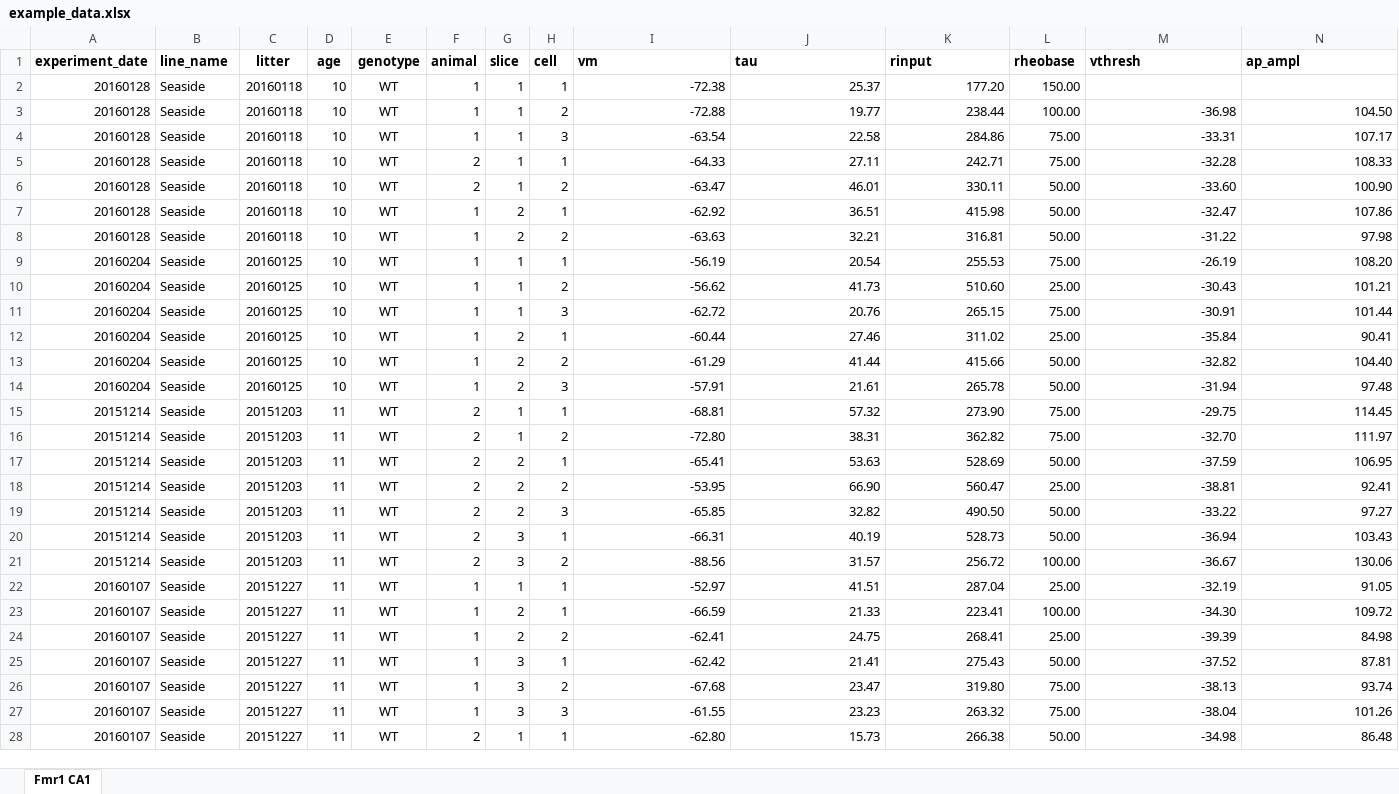
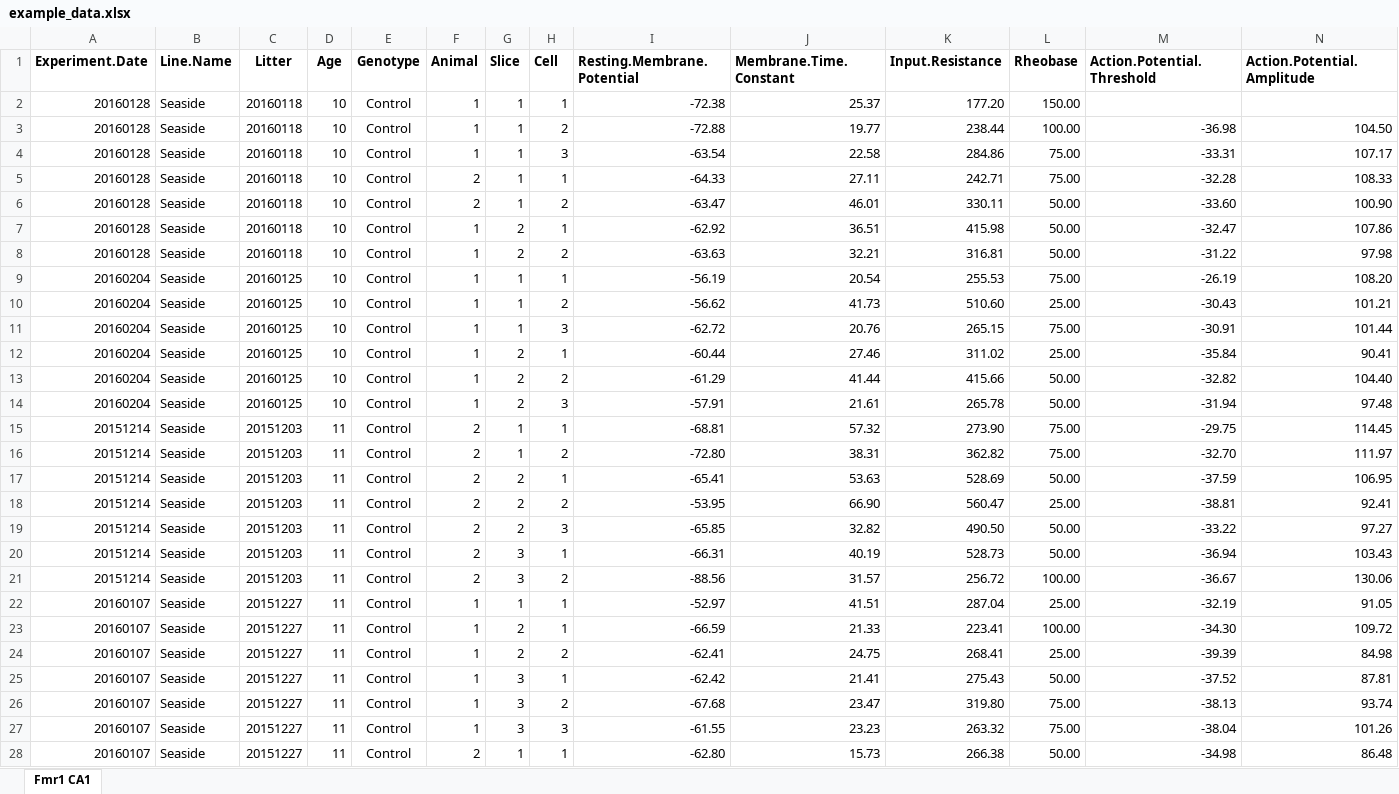
Before and after one commit to sidbdri/LAB-AID, an Excel workbook: data/example_data.xlsx, sheet Fmr1 CA1, drawn as a sheet; only a part is shown; values as stored, in another font and other column widths than the file's, no borders; the diff covers the shown part only; the diff names each change by its address in the sheet, - before the commit and + after, or states it on an @@ line.

Commit message:
Return to more informative column headers.

```diff
--- a/data/example_data.xlsx (sheet Fmr1 CA1)
+++ b/data/example_data.xlsx (sheet Fmr1 CA1)
-A1: experiment_date
+A1: Experiment.Date
-B1: line_name
+B1: Line.Name
-C1: litter
+C1: Litter
-D1: age
+D1: Age
-E1: genotype
+E1: Genotype
-F1: animal
+F1: Animal
-G1: slice
+G1: Slice
-H1: cell
+H1: Cell
-I1: vm
+I1: Resting.Membrane.Potential
-J1: tau
+J1: Membrane.Time.Constant
-K1: rinput
+K1: Input.Resistance
-L1: rheobase
+L1: Rheobase
-M1: vthresh
+M1: Action.Potential.Threshold
-N1: ap_ampl
+N1: Action.Potential.Amplitude
-E2:E28 (Genotype): WT
+E2:E28 (Genotype): Control
```
Also changed, not shown: 203 edited cells elsewhere in this sheet.
